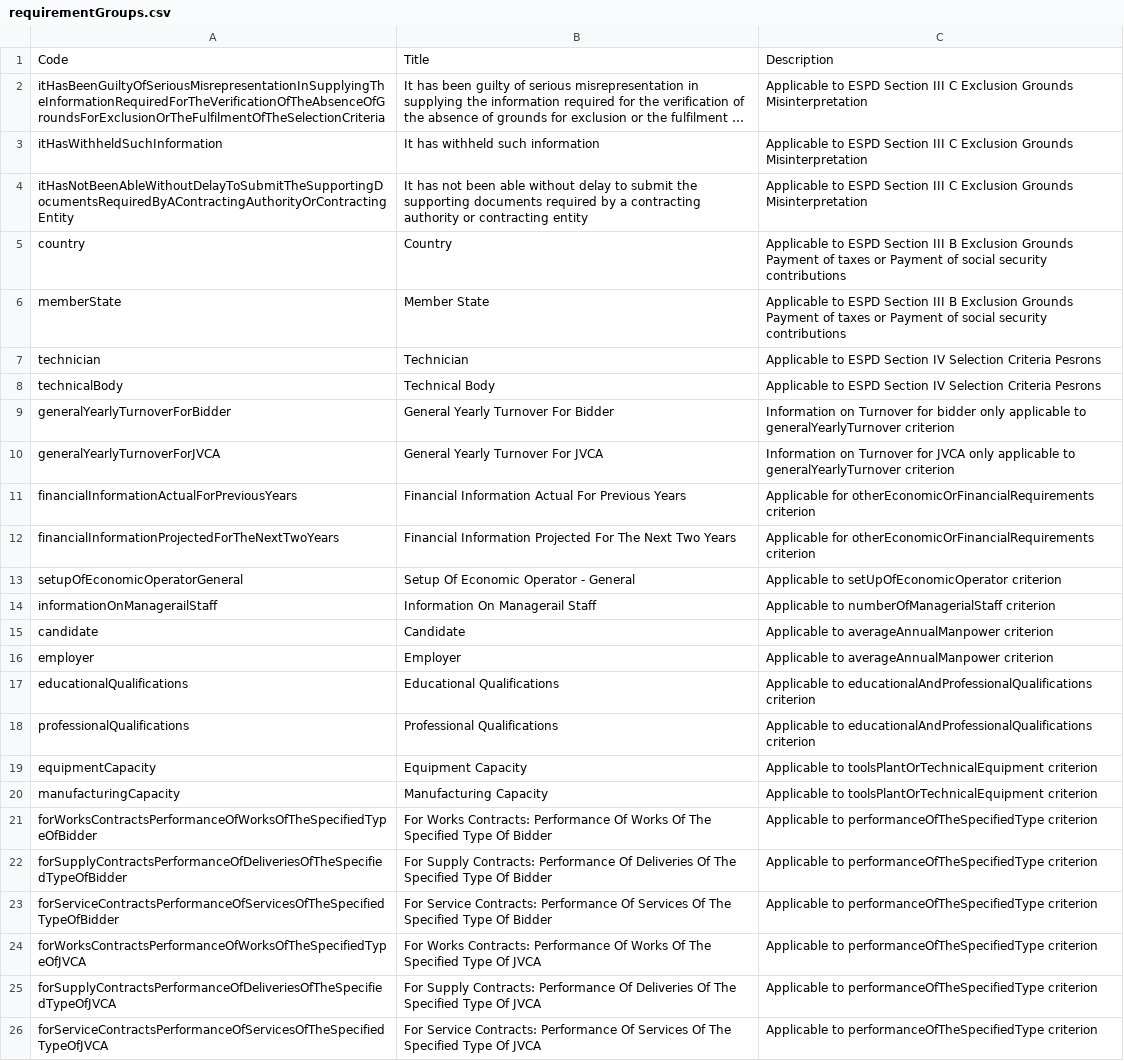
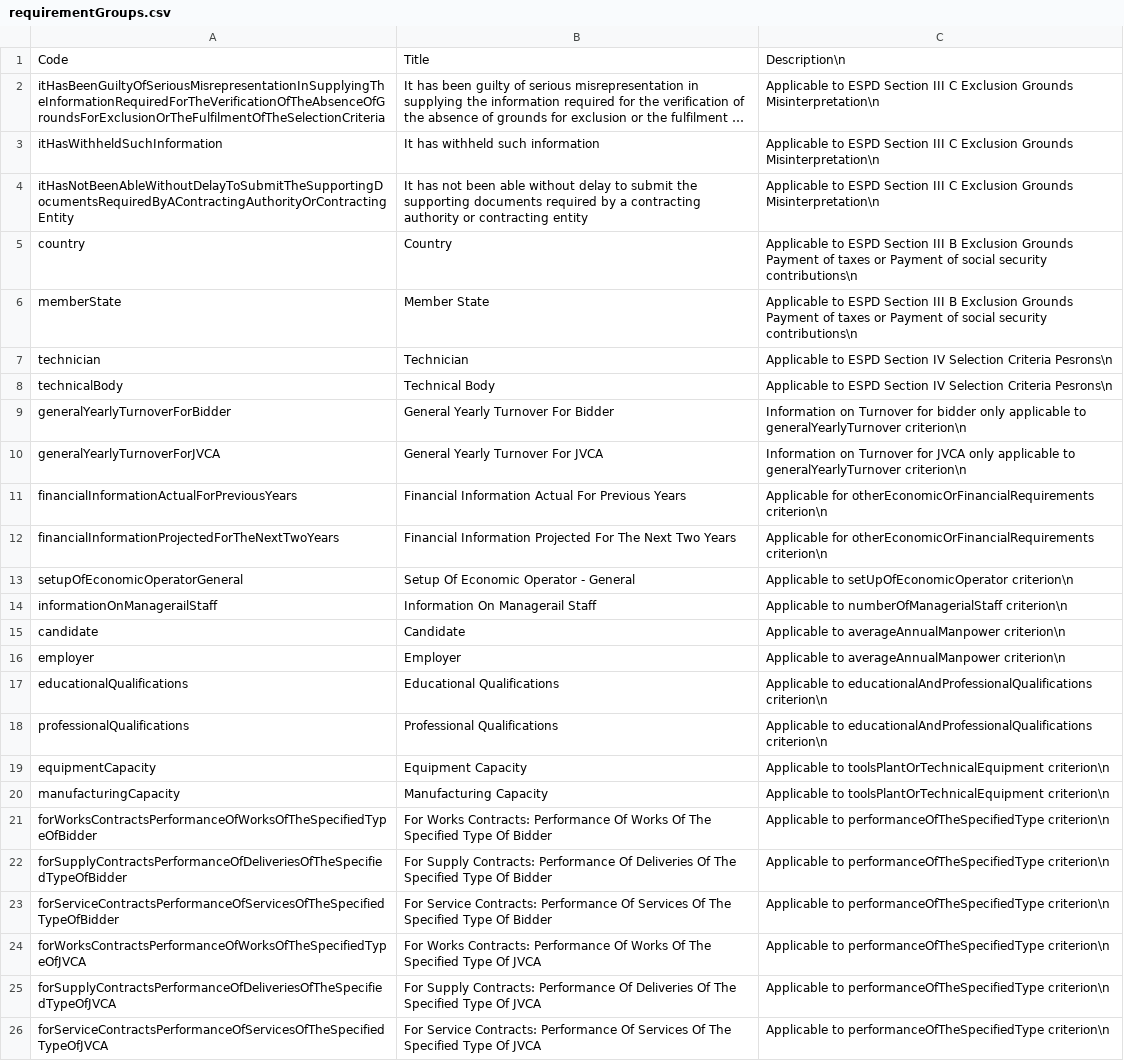
Before and after one commit to EBRD-Collaborator/espd_requirements, a CSV file: codelists/requirementGroups.csv, drawn as a sheet; long unchanged cells end in …; the diff names each change by its address in the sheet, - before the commit and + after, or states it on an @@ line.

Commit message:
Update requirementGroups.csv

```diff
--- a/codelists/requirementGroups.csv
+++ b/codelists/requirementGroups.csv
-C1: Description
+C1: Description\n
-C2:C4: …Exclusion Grounds Misinterpretation
+C2:C4: …Exclusion Grounds Misinterpretation\n
-C5:C6: …social security contributions
+C5:C6: …social security contributions\n
-C7:C8: …Selection Criteria Pesrons
+C7:C8: …Selection Criteria Pesrons\n
-C9: …to generalYearlyTurnover criterion
+C9: …to generalYearlyTurnover criterion\n
-C10: …to generalYearlyTurnover criterion
+C10: …to generalYearlyTurnover criterion\n
-C11:C12: …for otherEconomicOrFinancialRequirements criterion
+C11:C12: …for otherEconomicOrFinancialRequirements criterion\n
-C13: …to setUpOfEconomicOperator criterion
+C13: …to setUpOfEconomicOperator criterion\n
-C14: …to numberOfManagerialStaff criterion
+C14: …to numberOfManagerialStaff criterion\n
-C15:C16: …to averageAnnualManpower criterion
+C15:C16: …to averageAnnualManpower criterion\n
-C17:C18: …to educationalAndProfessionalQualifications criterion
+C17:C18: …to educationalAndProfessionalQualifications criterion\n
-C19:C20: …to toolsPlantOrTechnicalEquipment criterion
+C19:C20: …to toolsPlantOrTechnicalEquipment criterion\n
-C21:C26: …to performanceOfTheSpecifiedType criterion
+C21:C26: …to performanceOfTheSpecifiedType criterion\n
```
